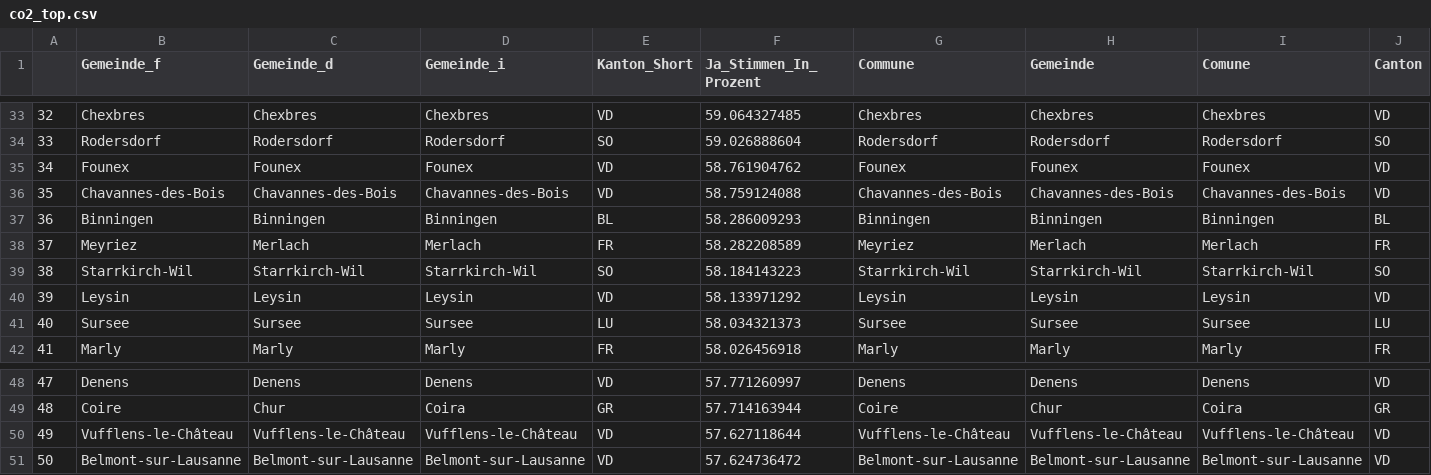
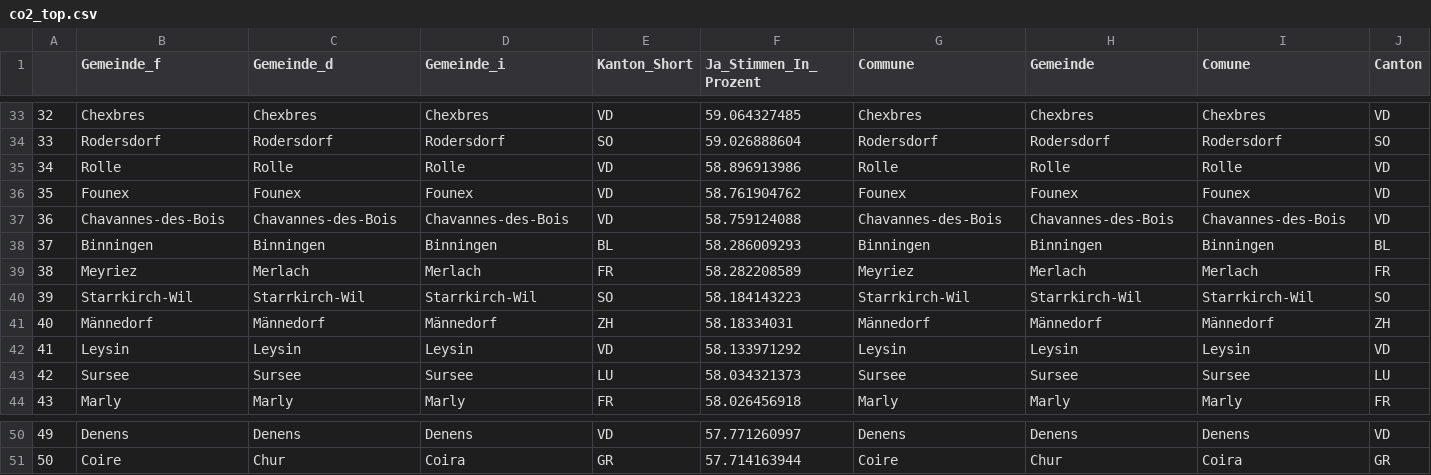
Before and after one commit to awp-finanznachrichten/lena_juni2021, a CSV file: Tableaux/co2_top.csv, drawn as a sheet; only a part is shown, gaps mark what is left out; removed rows and columns are numbered as before the commit, all else as after; rows hold the shown columns only; the diff names each change by its address in the sheet, - before the commit and + after, or states it on an @@ line.

```diff
--- a/Tableaux/co2_top.csv
+++ b/Tableaux/co2_top.csv
+row 35: 34 | Rolle | Rolle | Rolle | VD | 58.896913986 | Rolle | Rolle | Rolle | VD
@@ column A renumbered between rows 36 and 51 @@
+row 41: 40 | Männedorf | Männedorf | Männedorf | ZH | 58.18334031 | Männedorf | Männedorf | Männedorf | ZH
-row 50: 49 | Vufflens-le-Château | Vufflens-le-Château | Vufflens-le-Château | VD | 57.627118644 | Vufflens-le-Château | Vufflens-le-Château | Vufflens-le-Château | VD
-row 51: 50 | Belmont-sur-Lausanne | Belmont-sur-Lausanne | Belmont-sur-Lausanne | VD | 57.624736472 | Belmont-sur-Lausanne | Belmont-sur-Lausanne | Belmont-sur-Lausanne | VD
```
Also changed, not shown: Tableaux/co2_flop.csv, Tableaux/covid_flop.csv, 4 other files.
